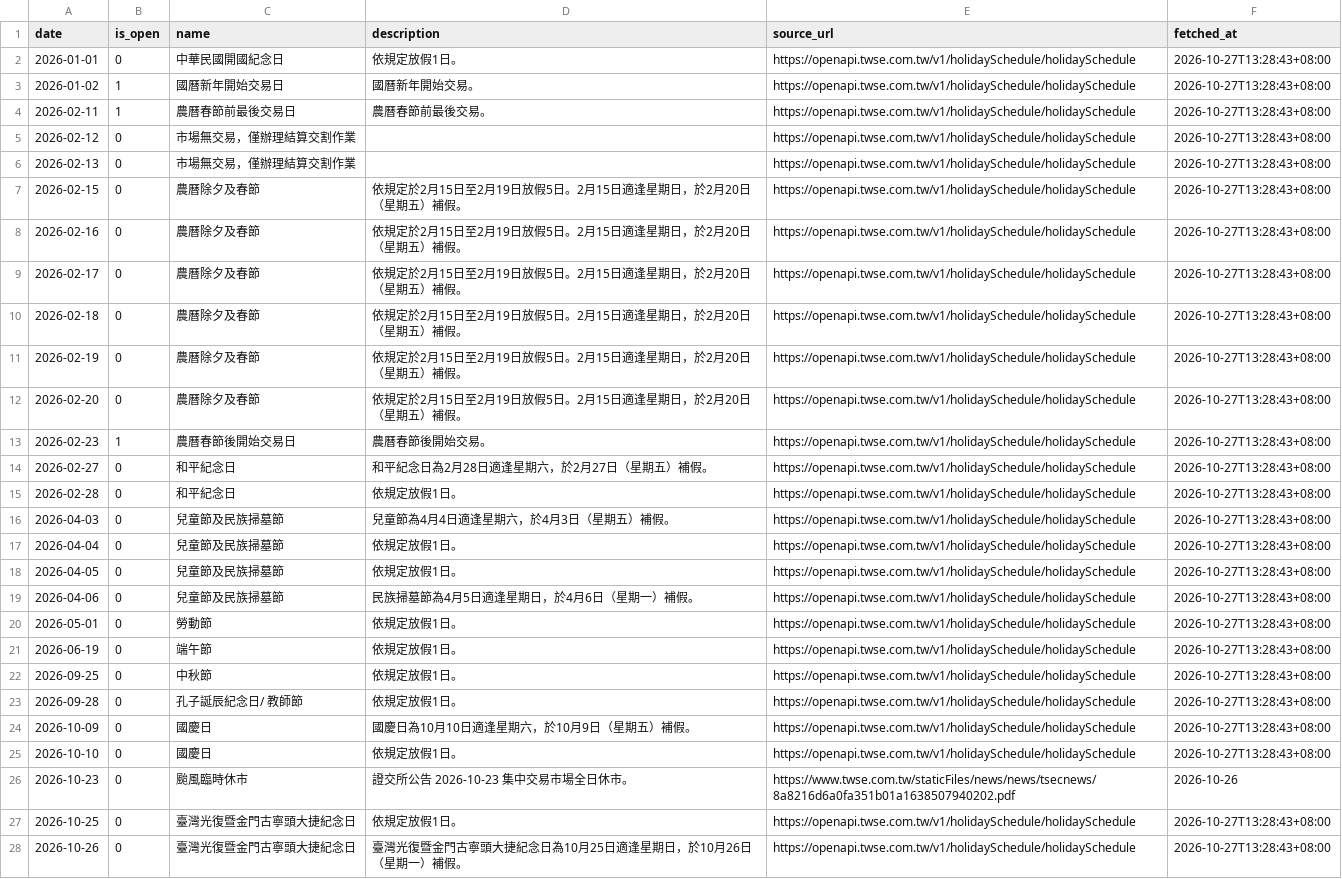
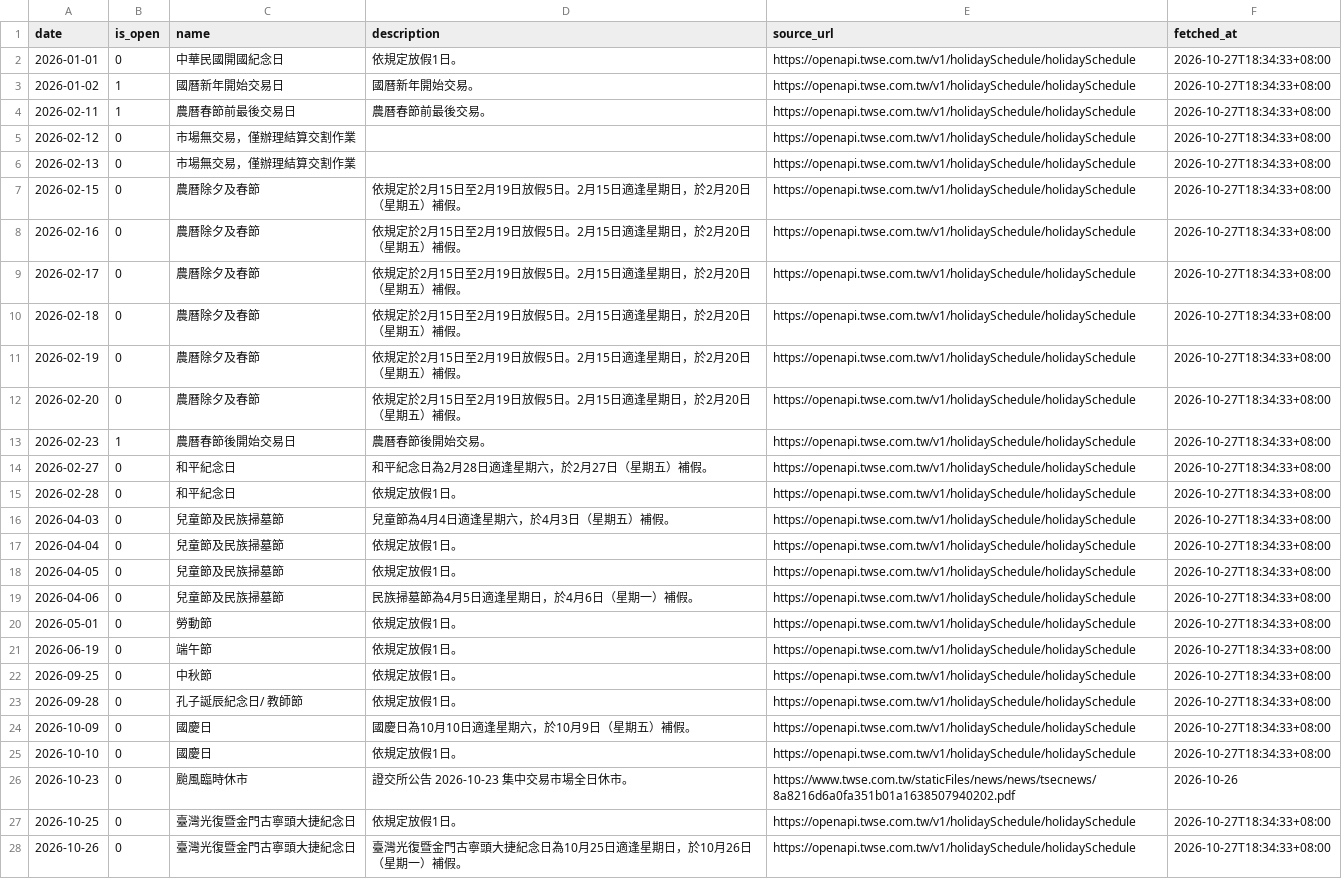
Before and after one commit to breezeflow-tw/breezeflow-data, a CSV file: data/history/market_calendar.csv, drawn as a sheet; only a part is shown; the diff covers the shown part only; the diff names each change by its address in the sheet, - before the commit and + after, or states it on an @@ line.

```diff
--- a/data/history/market_calendar.csv
+++ b/data/history/market_calendar.csv
-F2:F25 (fetched_at): 2026-10-27T13:28:43+08:00
+F2:F25 (fetched_at): 2026-10-27T18:34:33+08:00
-F27:F28 (fetched_at): 2026-10-27T13:28:43+08:00
+F27:F28 (fetched_at): 2026-10-27T18:34:33+08:00
```
Also changed, not shown: 1 edited cell elsewhere in this file, data/history/daily/2026-10-22.csv, data/history/dividend.csv, 17 other files.
